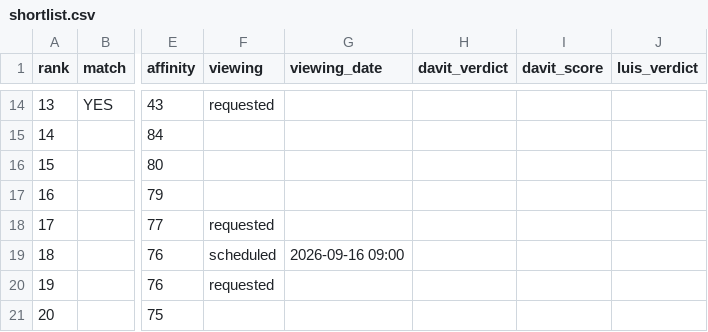
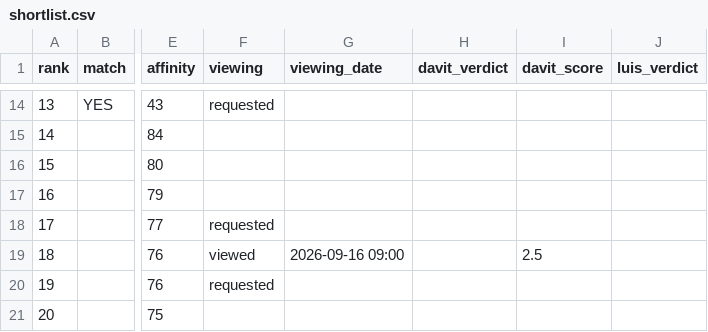
Before and after one commit to f54cg22yp7-maker/real_estate_amsterdam, a CSV file: docs/shortlist.csv, drawn as a sheet; only a part is shown, gaps mark what is left out; the diff names each change by its address in the sheet, - before the commit and + after, or states it on an @@ line.

```diff
--- a/docs/shortlist.csv
+++ b/docs/shortlist.csv
-F19 (viewing): scheduled
+F19 (viewing): viewed
-I19 (davit_score): (empty)
+I19 (davit_score): 2.5
```
